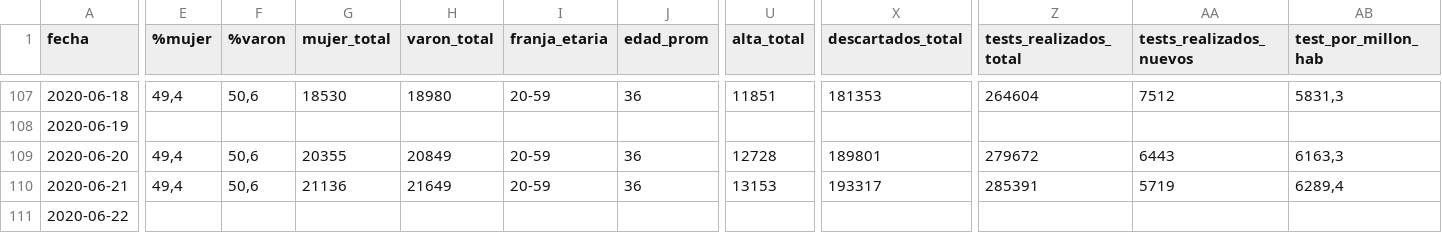
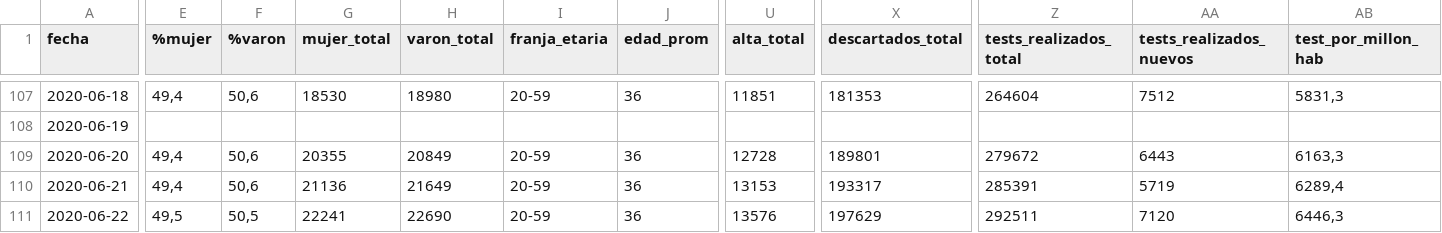
Before and after one commit to lucia15/Database-Covid19-Argentina, a CSV file: Argentina-covid19.csv, drawn as a sheet; only a part is shown, gaps mark what is left out; the diff names each change by its address in the sheet, - before the commit and + after, or states it on an @@ line.

```diff
--- a/Argentina-covid19.csv
+++ b/Argentina-covid19.csv
-E111 (%mujer): (empty)
+E111 (%mujer): 49,5
-F111 (%varon): (empty)
+F111 (%varon): 50,5
-G111 (mujer_total): (empty)
+G111 (mujer_total): 22241
-H111 (varon_total): (empty)
+H111 (varon_total): 22690
-I111 (franja_etaria): (empty)
+I111 (franja_etaria): 20-59
-J111 (edad_prom): (empty)
+J111 (edad_prom): 36
-U111 (alta_total): (empty)
+U111 (alta_total): 13576
-X111 (descartados_total): (empty)
+X111 (descartados_total): 197629
-Z111 (tests_realizados_total): (empty)
+Z111 (tests_realizados_total): 292511
-AA111 (tests_realizados_nuevos): (empty)
+AA111 (tests_realizados_nuevos): 7120
-AB111 (test_por_millon_hab): (empty)
+AB111 (test_por_millon_hab): 6446,3
```
Also changed, not shown: Argentina-covid19-fallecidos.csv.
